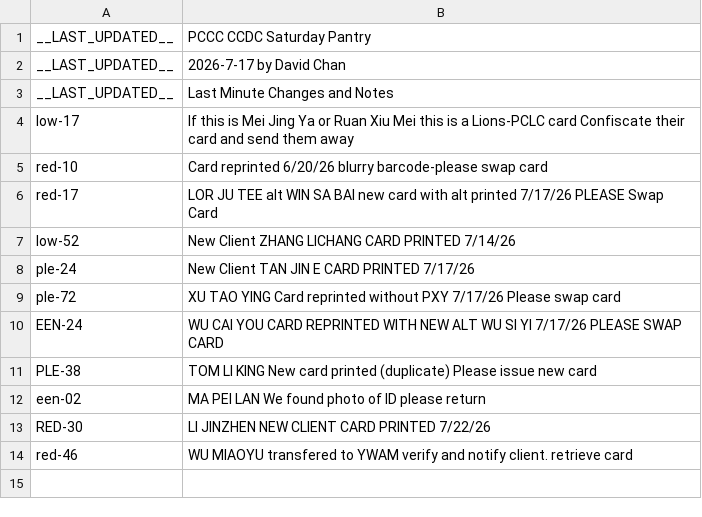
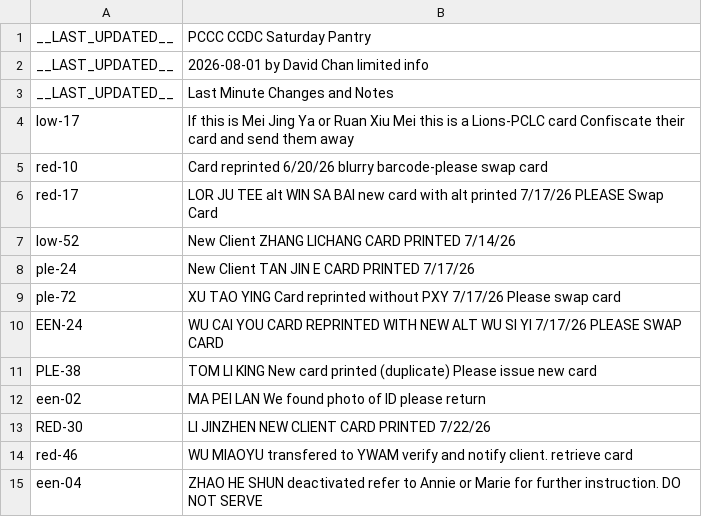
Before and after one commit to PCCSF-FOODPANTRY/PCCC-Cards, a CSV file: data.csv, drawn as a sheet.

Commit message:
Update data.csv

```diff
--- a/data.csv
+++ b/data.csv
@@ -1,3 +1,3 @@
 __LAST_UPDATED__,PCCC CCDC Saturday Pantry
-__LAST_UPDATED__,2026-7-17 by David Chan
+__LAST_UPDATED__,2026-08-01 by David Chan limited info
 __LAST_UPDATED__,Last Minute Changes and Notes
@@ -14 +14,2 @@ RED-30,LI JINZHEN NEW CLIENT CARD PRINTED 7/22/26
 red-46,WU MIAOYU transfered to YWAM  verify and notify client. retrieve card
+een-04,ZHAO HE SHUN deactivated refer to Annie or Marie for further instruction. DO NOT SERVE
```
